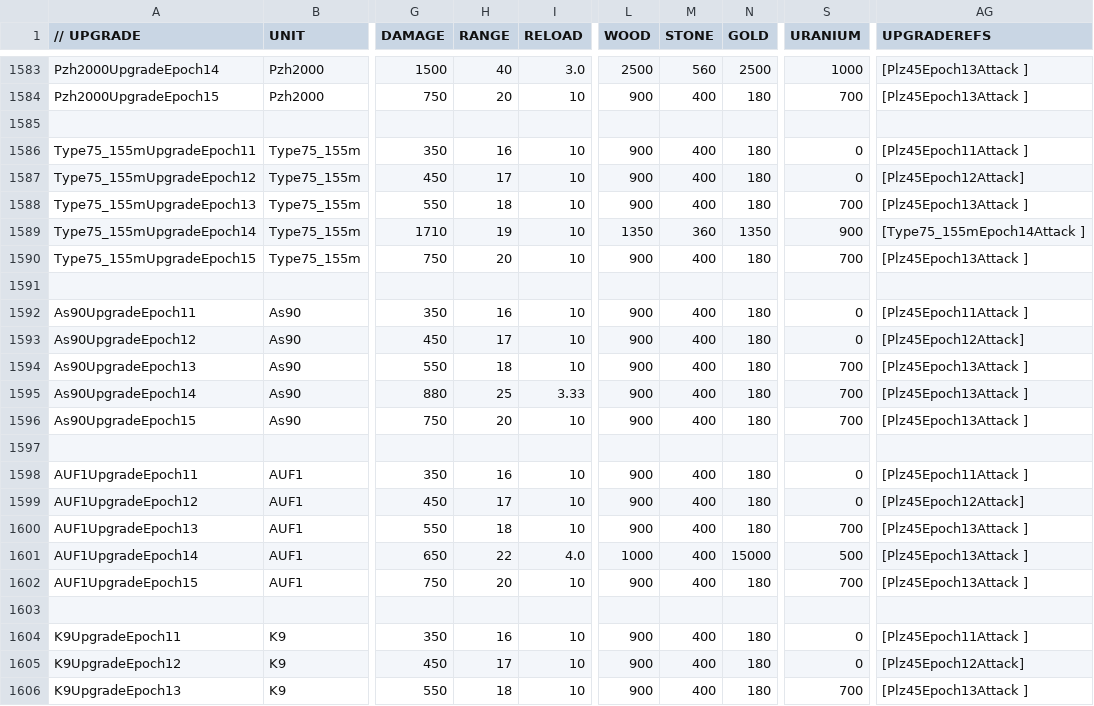
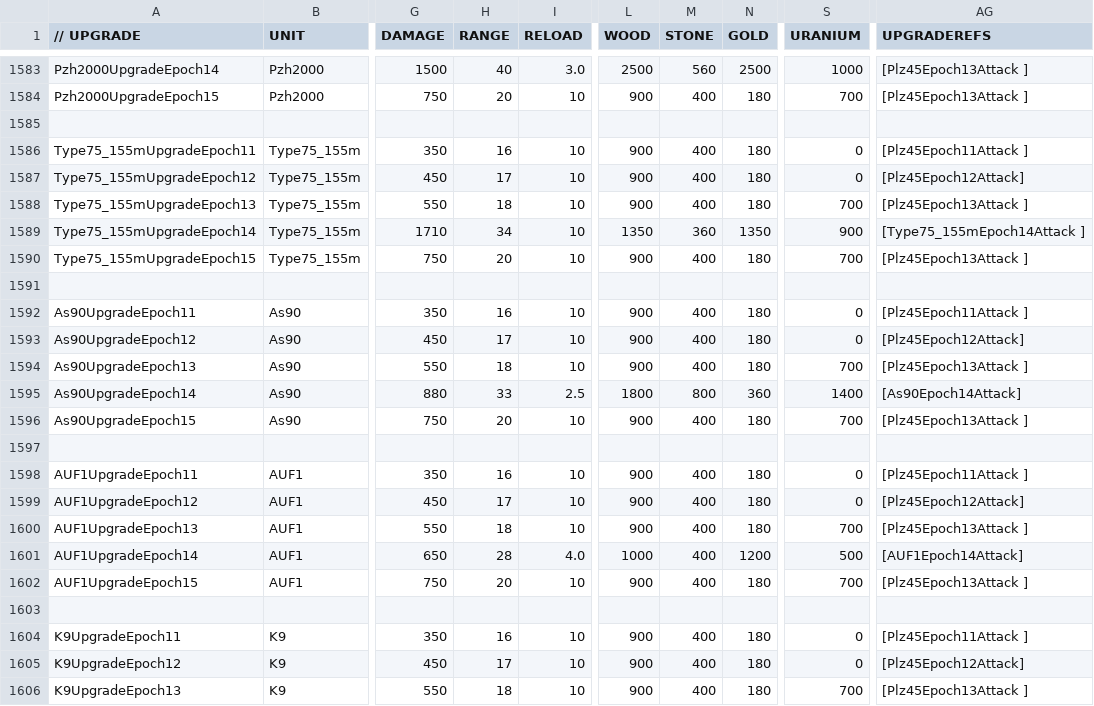
Before and after one commit to luojiang419/ee2, a CSV file: game-metadata/EE2X_db/TechTree/upgrade_unittypes.csv, drawn as a sheet; only a part is shown, gaps mark what is left out; the diff names each change by its address in the sheet, - before the commit and + after, or states it on an @@ line.

```diff
--- a/game-metadata/EE2X_db/TechTree/upgrade_unittypes.csv
+++ b/game-metadata/EE2X_db/TechTree/upgrade_unittypes.csv
-H1589 (RANGE): 19
+H1589 (RANGE): 34
-H1595 (RANGE): 25
+H1595 (RANGE): 33
-I1595 (RELOAD): 3.33
+I1595 (RELOAD): 2.5
-L1595 (WOOD): 900
+L1595 (WOOD): 1800
-M1595 (STONE): 400
+M1595 (STONE): 800
-N1595 (GOLD): 180
+N1595 (GOLD): 360
-S1595 (URANIUM): 700
+S1595 (URANIUM): 1400
-AG1595 (UPGRADEREFS): [Plz45Epoch13Attack ]
+AG1595 (UPGRADEREFS): [As90Epoch14Attack]
-H1601 (RANGE): 22
+H1601 (RANGE): 28
-N1601 (GOLD): 15000
+N1601 (GOLD): 1200
-AG1601 (UPGRADEREFS): [Plz45Epoch13Attack ]
+AG1601 (UPGRADEREFS): [AUF1Epoch14Attack]
```
Also changed, not shown: 9 other files.
